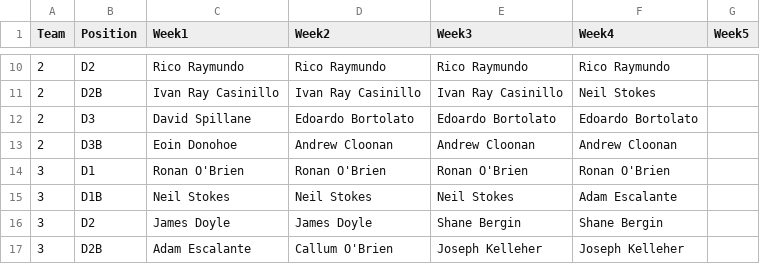
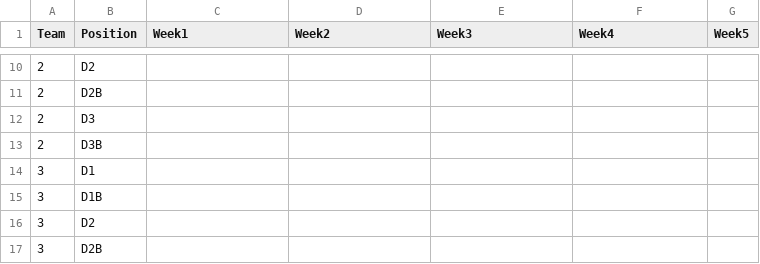
Before and after one commit to ConorWaldron/tennis, a CSV file: assets/winter_league/previous_weeks.csv, drawn as a sheet; only a part is shown, gaps mark what is left out; the diff covers the shown part only.

Commit message:
week 0

```diff
--- a/assets/winter_league/previous_weeks.csv
+++ b/assets/winter_league/previous_weeks.csv
@@ -10,8 +10,8 @@
-2,D2,Rico Raymundo,Rico Raymundo,Rico Raymundo,Rico Raymundo,
-2,D2B,Ivan Ray Casinillo,Ivan Ray Casinillo,Ivan Ray Casinillo,Neil Stokes,
-2,D3,David Spillane,Edoardo Bortolato,Edoardo Bortolato,Edoardo Bortolato,
-2,D3B,Eoin Donohoe,Andrew Cloonan,Andrew Cloonan,Andrew Cloonan,
-3,D1,Ronan O'Brien,Ronan O'Brien,Ronan O'Brien,Ronan O'Brien,
-3,D1B,Neil Stokes,Neil Stokes,Neil Stokes,Adam Escalante,
-3,D2,James Doyle,James Doyle,Shane Bergin,Shane Bergin,
-3,D2B,Adam Escalante,Callum O'Brien,Joseph Kelleher,Joseph Kelleher,
+2,D2,,,,,
+2,D2B,,,,,
+2,D3,,,,,
+2,D3B,,,,,
+3,D1,,,,,
+3,D1B,,,,,
+3,D2,,,,,
+3,D2B,,,,,
```
Also changed, not shown: 136 edited cells elsewhere in this file.
